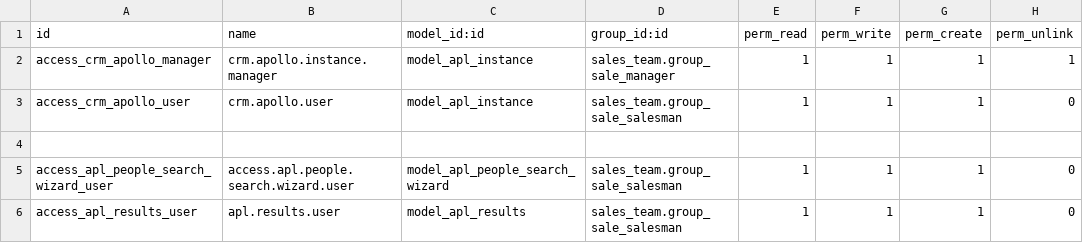
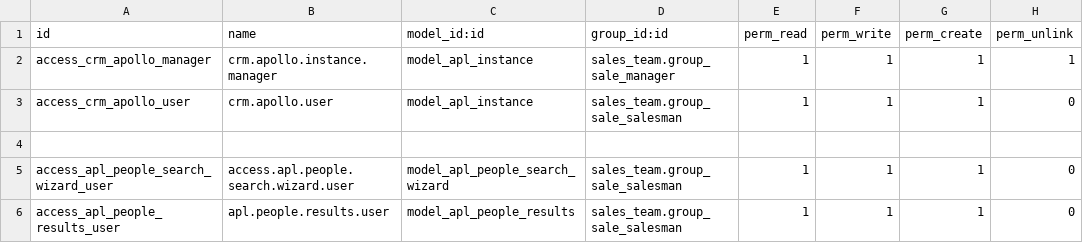
Before and after one commit to farhanrashad/gipli, a CSV file: de_apollo_connector/security/ir.model.access.csv, drawn as a sheet.

Commit message:
update connector

```diff
--- a/de_apollo_connector/security/ir.model.access.csv
+++ b/de_apollo_connector/security/ir.model.access.csv
@@ -5,2 +5,2 @@ access_crm_apollo_user,crm.apollo.user,model_apl_instance,sales_team.group_sale_
 access_apl_people_search_wizard_user,access.apl.people.search.wizard.user,model_apl_people_search_wizard,sales_team.group_sale_salesman,1,1,1,0
-access_apl_results_user,apl.results.user,model_apl_results,sales_team.group_sale_salesman,1,1,1,0
+access_apl_people_results_user,apl.people.results.user,model_apl_people_results,sales_team.group_sale_salesman,1,1,1,0
```
Also changed, not shown: 4 other files.
